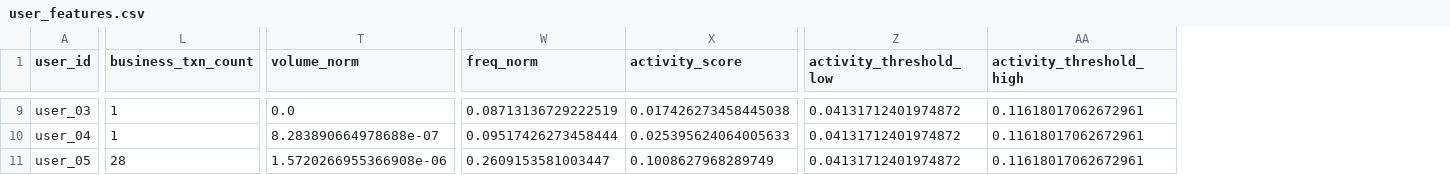
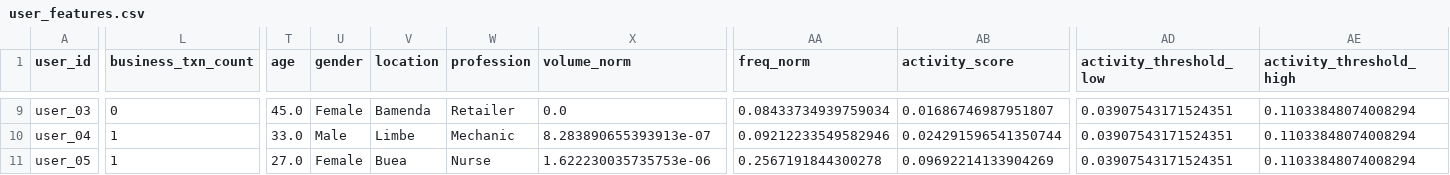
Before and after one commit to Phineas-bot/Final-data-sc, a CSV file: project/data/processed/user_features.csv, drawn as a sheet; only a part is shown, gaps mark what is left out; addresses are those after the commit; the diff covers the shown part only; the diff names each change by its address in the sheet, - before the commit and + after, or states it on an @@ line.

```diff
--- a/project/data/processed/user_features.csv
+++ b/project/data/processed/user_features.csv
+column T (age), rows 9-11: 45.0 | 33.0 | 27.0
+column U (gender), rows 9-11: Female | Male | Female
+column V (location), rows 9-11: Bamenda | Limbe | Buea
+column W (profession), rows 9-11: Retailer | Mechanic | Nurse
-L9 (business_txn_count): 1
+L9 (business_txn_count): 0
-AA9 (freq_norm): 0.08713136729222519
+AA9 (freq_norm): 0.08433734939759034
-AB9 (activity_score): 0.017426273458445038
+AB9 (activity_score): 0.01686746987951807
-AD9:AD11 (activity_threshold_low): 0.04131712401974872
+AD9:AD11 (activity_threshold_low): 0.03907543171524351
-AE9:AE11 (activity_threshold_high): 0.11618017062672961
+AE9:AE11 (activity_threshold_high): 0.11033848074008294
-X10 (volume_norm): 8.283890664978688e-07
+X10 (volume_norm): 8.283890655393913e-07
-AA10 (freq_norm): 0.09517426273458444
+AA10 (freq_norm): 0.09212233549582946
-AB10 (activity_score): 0.025395624064005633
+AB10 (activity_score): 0.024291596541350744
-L11 (business_txn_count): 28
+L11 (business_txn_count): 1
-X11 (volume_norm): 1.5720266955366908e-06
+X11 (volume_norm): 1.622230035735753e-06
-AA11 (freq_norm): 0.2609153581003447
+AA11 (freq_norm): 0.2567191844300278
-AB11 (activity_score): 0.1008627968289749
+AB11 (activity_score): 0.09692214133904269
```
Also changed, not shown: 148 edited cells elsewhere in this file, project/outputs/modeling/model_comparison.csv, project/submission/DataScience_Final_GroupA_TeamGamma/4_Modeling/user_features.csv, 54 other files.
